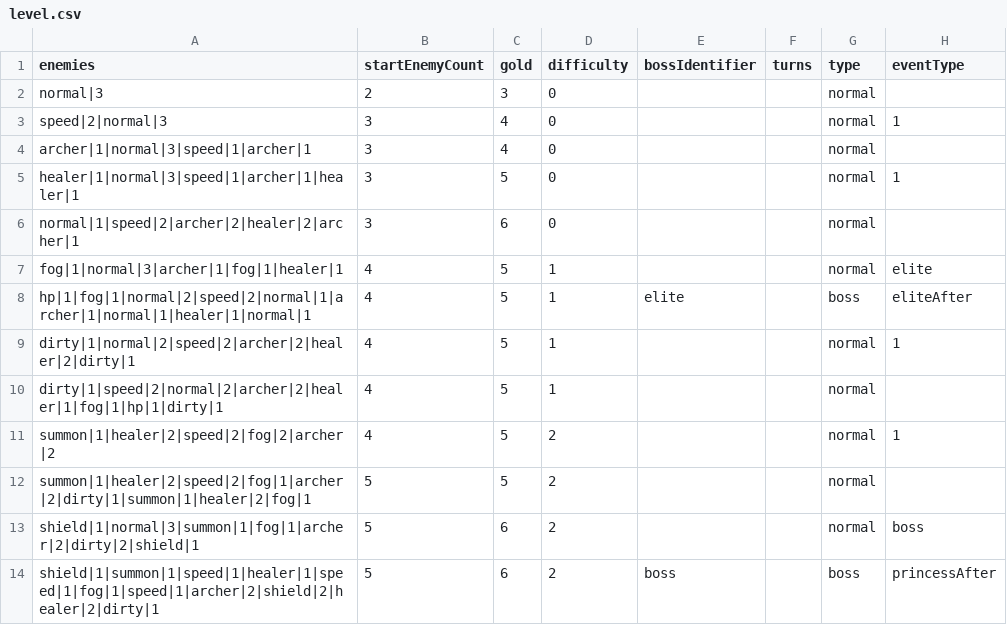
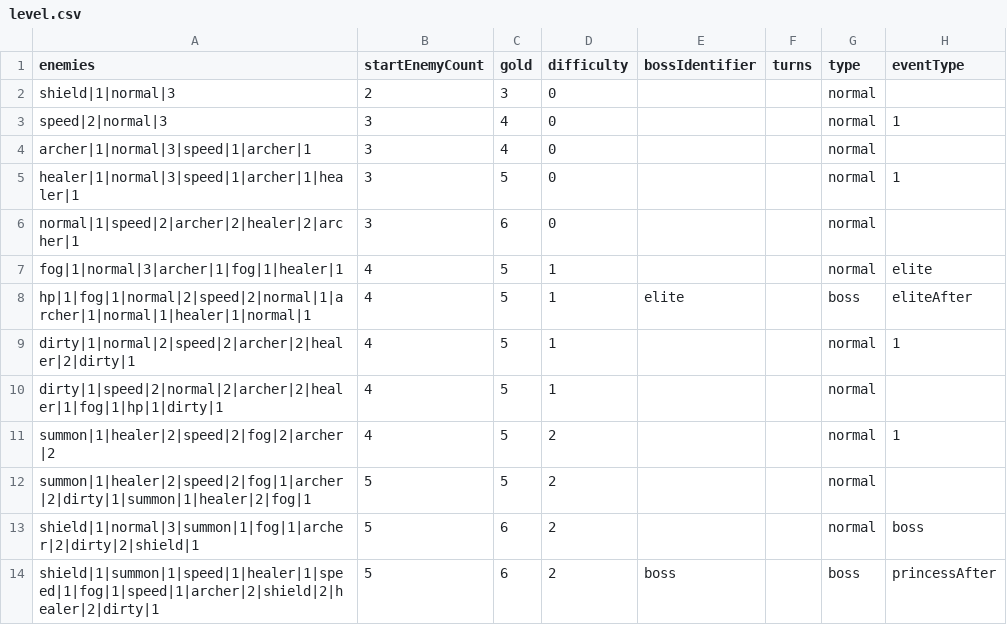
Before and after one commit to shshwdr/wave, a CSV file: Assets/Resources/csv/level.csv, drawn as a sheet.

Commit message:
shield, retry button

```diff
--- a/Assets/Resources/csv/level.csv
+++ b/Assets/Resources/csv/level.csv
@@ -1,3 +1,3 @@
 enemies,startEnemyCount,gold,difficulty,bossIdentifier,turns,type,eventType
-normal|3,2,3,0,,,normal,
+shield|1|normal|3,2,3,0,,,normal,
 speed|2|normal|3,3,4,0,,,normal,1
```
Also changed, not shown: 9 other files.
